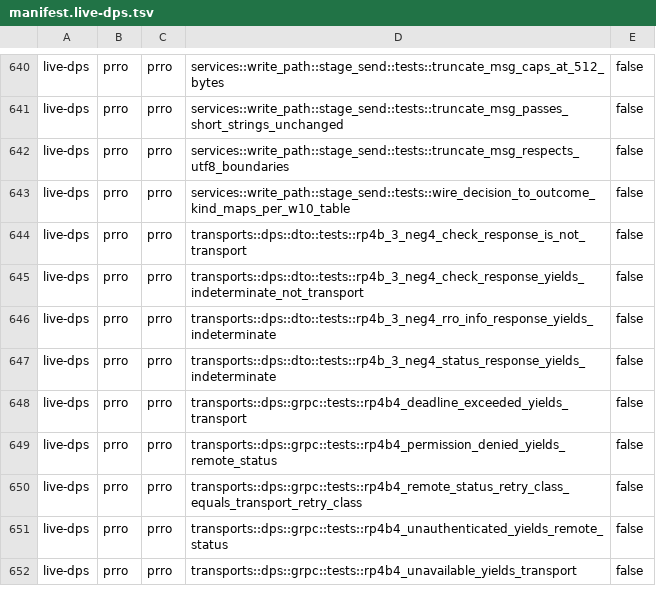
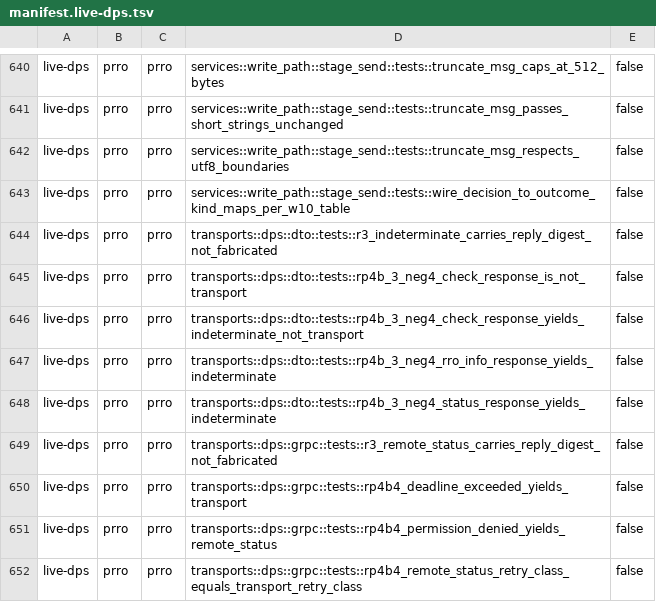
Before and after one commit to Setter1981/PRRO_GATE, a TSV file: docs/cs1r/inventory/manifest.live-dps.tsv, drawn as a sheet; only a part is shown, gaps mark what is left out; the shorter side is filled out with more unchanged rows; the diff names each change by its address in the sheet, - before the commit and + after, or states it on an @@ line.

```diff
--- a/docs/cs1r/inventory/manifest.live-dps.tsv
+++ b/docs/cs1r/inventory/manifest.live-dps.tsv
+row 644: live-dps | prro | prro | transports::dps::dto::tests::r3_indeterminate_carries_reply_digest_not_fabricated | false
+row 649: live-dps | prro | prro | transports::dps::grpc::tests::r3_remote_status_carries_reply_digest_not_fabricated | false
```
Also changed, not shown: docs/cs1r/inventory/manifest.test-support.tsv, 5 other files.
